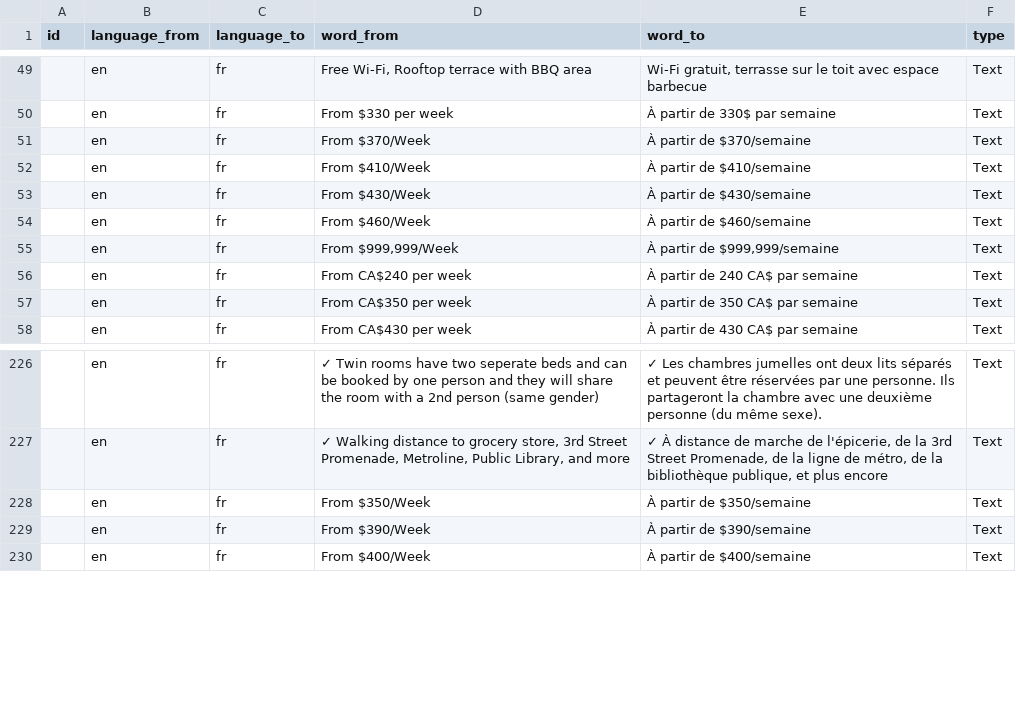
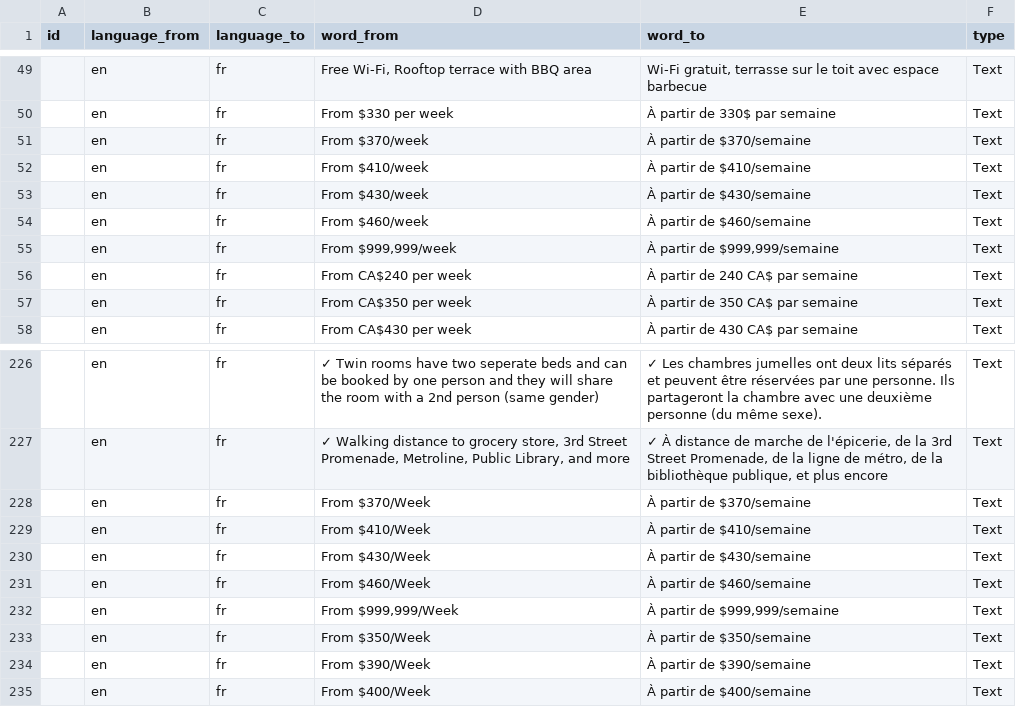
Before and after one commit to cagdasunal/CEL, a CSV file: docs/admin/weglot-imports/fr.csv, drawn as a sheet; only a part is shown, gaps mark what is left out.

```diff
--- a/docs/admin/weglot-imports/fr.csv
+++ b/docs/admin/weglot-imports/fr.csv
@@ -50,7 +50,7 @@ id;language_from;language_to;word_from;word_to;type
 ;en;fr;"From $330 per week";"À partir de 330$ par semaine";Text
-;en;fr;"From $370/Week";"À partir de $370/semaine";Text
-;en;fr;"From $410/Week";"À partir de $410/semaine";Text
-;en;fr;"From $430/Week";"À partir de $430/semaine";Text
-;en;fr;"From $460/Week";"À partir de $460/semaine";Text
-;en;fr;"From $999,999/Week";"À partir de $999,999/semaine";Text
+;en;fr;"From $370/week";"À partir de $370/semaine";Text
+;en;fr;"From $410/week";"À partir de $410/semaine";Text
+;en;fr;"From $430/week";"À partir de $430/semaine";Text
+;en;fr;"From $460/week";"À partir de $460/semaine";Text
+;en;fr;"From $999,999/week";"À partir de $999,999/semaine";Text
 ;en;fr;"From CA$240 per week";"À partir de 240 CA$ par semaine";Text
@@ -227,2 +227,7 @@ id;language_from;language_to;word_from;word_to;type
 ;en;fr;"✓ Walking distance to grocery store, 3rd Street Promenade, Metroline, Public Library, and more";"✓ À distance de marche de l'épicerie, de la 3rd Street Promenade, de la ligne de métro, de la bibliothèque publique, et plus encore";Text
+;en;fr;"From $370/Week";"À partir de $370/semaine";Text
+;en;fr;"From $410/Week";"À partir de $410/semaine";Text
+;en;fr;"From $430/Week";"À partir de $430/semaine";Text
+;en;fr;"From $460/Week";"À partir de $460/semaine";Text
+;en;fr;"From $999,999/Week";"À partir de $999,999/semaine";Text
 ;en;fr;"From $350/Week";"À partir de $350/semaine";Text
```
Also changed, not shown: docs/admin/weglot-imports/all-languages.csv, docs/admin/weglot-imports/de.csv, 11 other files.
